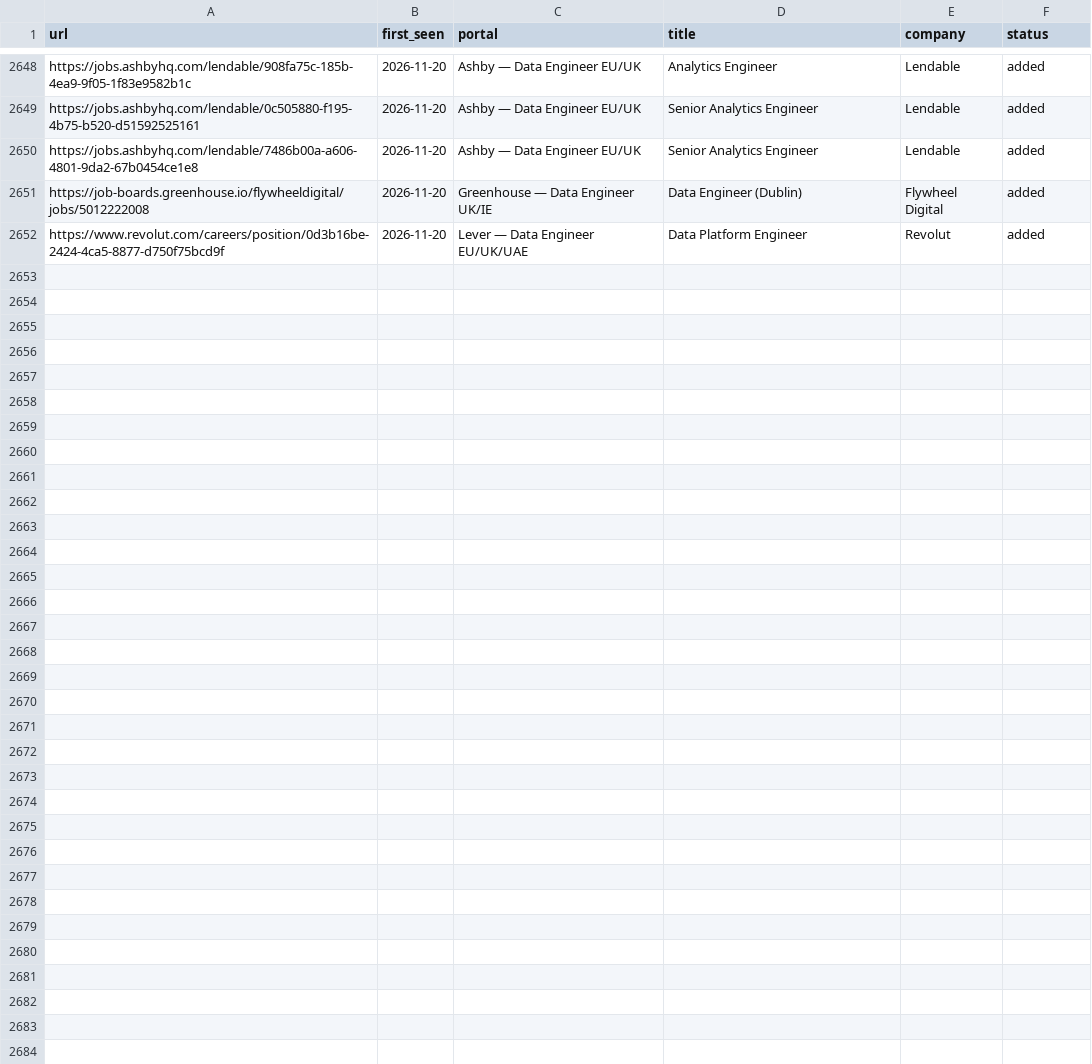
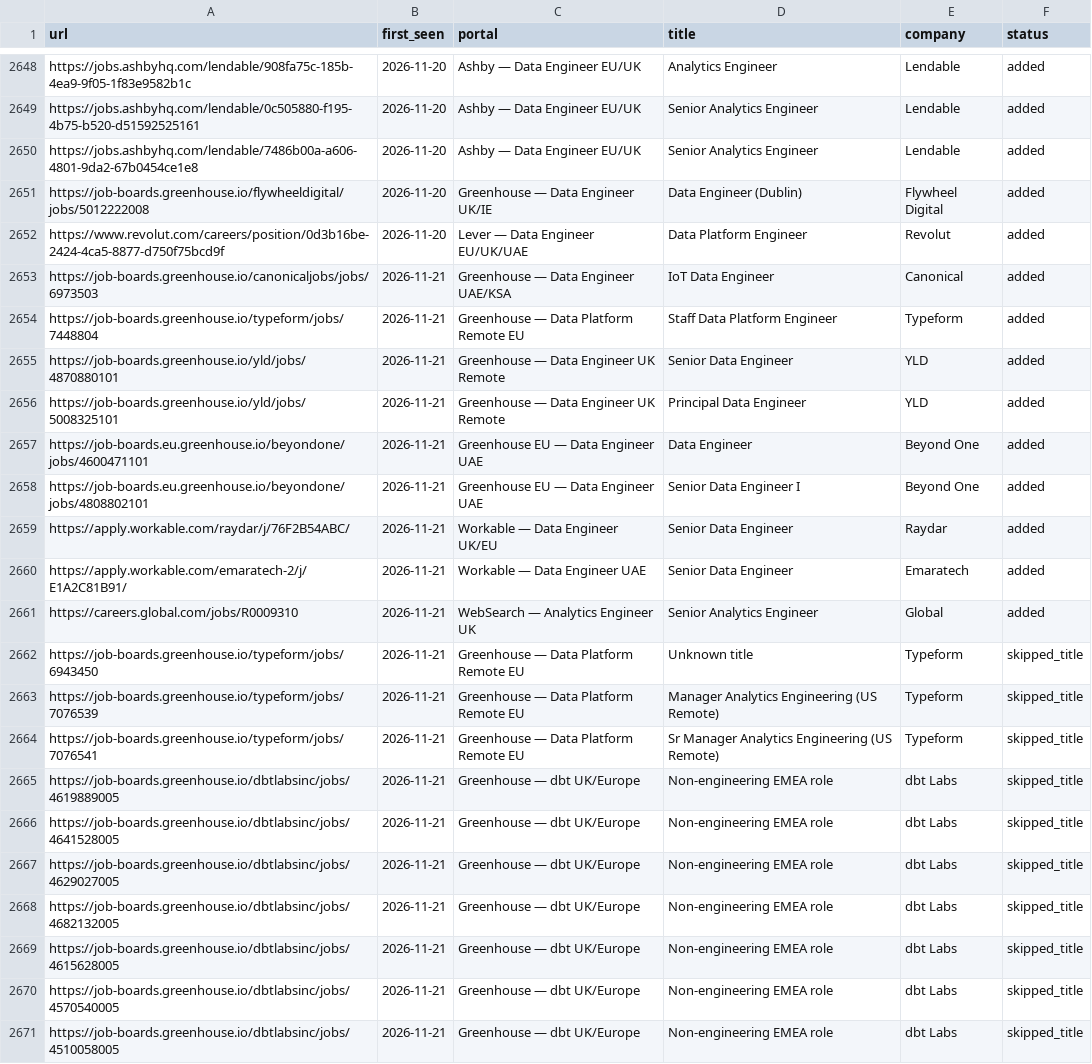
Before and after one commit to MoAshraf10/career-ops, a TSV file: data/scan-history.tsv, drawn as a sheet; only a part is shown, gaps mark what is left out; the diff covers the shown part only.

```diff
--- a/data/scan-history.tsv
+++ b/data/scan-history.tsv
@@ -2652 +2652,20 @@ https://job-boards.greenhouse.io/flywheeldigital/jobs/5012222008	2026-11-20	Gree
 https://www.revolut.com/careers/position/0d3b16be-2424-4ca5-8877-d750f75bcd9f	2026-11-20	Lever — Data Engineer EU/UK/UAE	Data Platform Engineer	Revolut	added
+https://job-boards.greenhouse.io/canonicaljobs/jobs/6973503	2026-11-21	Greenhouse — Data Engineer UAE/KSA	IoT Data Engineer	Canonical	added
+https://job-boards.greenhouse.io/typeform/jobs/7448804	2026-11-21	Greenhouse — Data Platform Remote EU	Staff Data Platform Engineer	Typeform	added
+https://job-boards.greenhouse.io/yld/jobs/4870880101	2026-11-21	Greenhouse — Data Engineer UK Remote	Senior Data Engineer	YLD	added
+https://job-boards.greenhouse.io/yld/jobs/5008325101	2026-11-21	Greenhouse — Data Engineer UK Remote	Principal Data Engineer	YLD	added
+https://job-boards.eu.greenhouse.io/beyondone/jobs/4600471101	2026-11-21	Greenhouse EU — Data Engineer UAE	Data Engineer	Beyond One	added
+https://job-boards.eu.greenhouse.io/beyondone/jobs/4808802101	2026-11-21	Greenhouse EU — Data Engineer UAE	Senior Data Engineer I	Beyond One	added
+https://apply.workable.com/raydar/j/76F2B54ABC/	2026-11-21	Workable — Data Engineer UK/EU	Senior Data Engineer	Raydar	added
+https://apply.workable.com/emaratech-2/j/E1A2C81B91/	2026-11-21	Workable — Data Engineer UAE	Senior Data Engineer	Emaratech	added
+https://careers.global.com/jobs/R0009310	2026-11-21	WebSearch — Analytics Engineer UK	Senior Analytics Engineer	Global	added
+https://job-boards.greenhouse.io/typeform/jobs/6943450	2026-11-21	Greenhouse — Data Platform Remote EU	Unknown title	Typeform	skipped_title
+https://job-boards.greenhouse.io/typeform/jobs/7076539	2026-11-21	Greenhouse — Data Platform Remote EU	Manager Analytics Engineering (US Remote)	Typeform	skipped_title
+https://job-boards.greenhouse.io/typeform/jobs/7076541	2026-11-21	Greenhouse — Data Platform Remote EU	Sr Manager Analytics Engineering (US Remote)	Typeform	skipped_title
+https://job-boards.greenhouse.io/dbtlabsinc/jobs/4619889005	2026-11-21	Greenhouse — dbt UK/Europe	Non-engineering EMEA role	dbt Labs	skipped_title
+https://job-boards.greenhouse.io/dbtlabsinc/jobs/4641528005	2026-11-21	Greenhouse — dbt UK/Europe	Non-engineering EMEA role	dbt Labs	skipped_title
+https://job-boards.greenhouse.io/dbtlabsinc/jobs/4629027005	2026-11-21	Greenhouse — dbt UK/Europe	Non-engineering EMEA role	dbt Labs	skipped_title
+https://job-boards.greenhouse.io/dbtlabsinc/jobs/4682132005	2026-11-21	Greenhouse — dbt UK/Europe	Non-engineering EMEA role	dbt Labs	skipped_title
+https://job-boards.greenhouse.io/dbtlabsinc/jobs/4615628005	2026-11-21	Greenhouse — dbt UK/Europe	Non-engineering EMEA role	dbt Labs	skipped_title
+https://job-boards.greenhouse.io/dbtlabsinc/jobs/4570540005	2026-11-21	Greenhouse — dbt UK/Europe	Non-engineering EMEA role	dbt Labs	skipped_title
+https://job-boards.greenhouse.io/dbtlabsinc/jobs/4510058005	2026-11-21	Greenhouse — dbt UK/Europe	Non-engineering EMEA role	dbt Labs	skipped_title
```
Also changed, not shown: 14 added rows elsewhere in this file, 1 other file.
